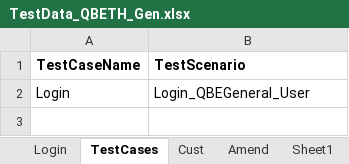
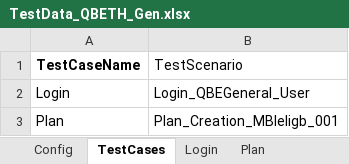
Before and after one commit to saikrishna522/DanniAutomation, an Excel workbook: TestData_QBETH_Gen.xlsx, sheet TestCases, drawn as a sheet; values as stored, in another font and other column widths than the file's, no borders; the diff names each change by its address in the sheet, - before the commit and + after, or states it on an @@ line.

Commit message:
Latest Test Data file

```diff
--- a/TestData_QBETH_Gen.xlsx (sheet TestCases)
+++ b/TestData_QBETH_Gen.xlsx (sheet TestCases)
-sheet tab: Sheet1
+sheet tab: Config
@@ sheet tab order changed: Config | TestCases | Login | Plan @@
-B1 bold: on
+B1 bold: off
+row 3: Plan | Plan_Creation_MBIeligb_001
```
Also changed, not shown: sheet Plan, sheet Amend, sheet Customer, sheet Login, other sheet tabs.
